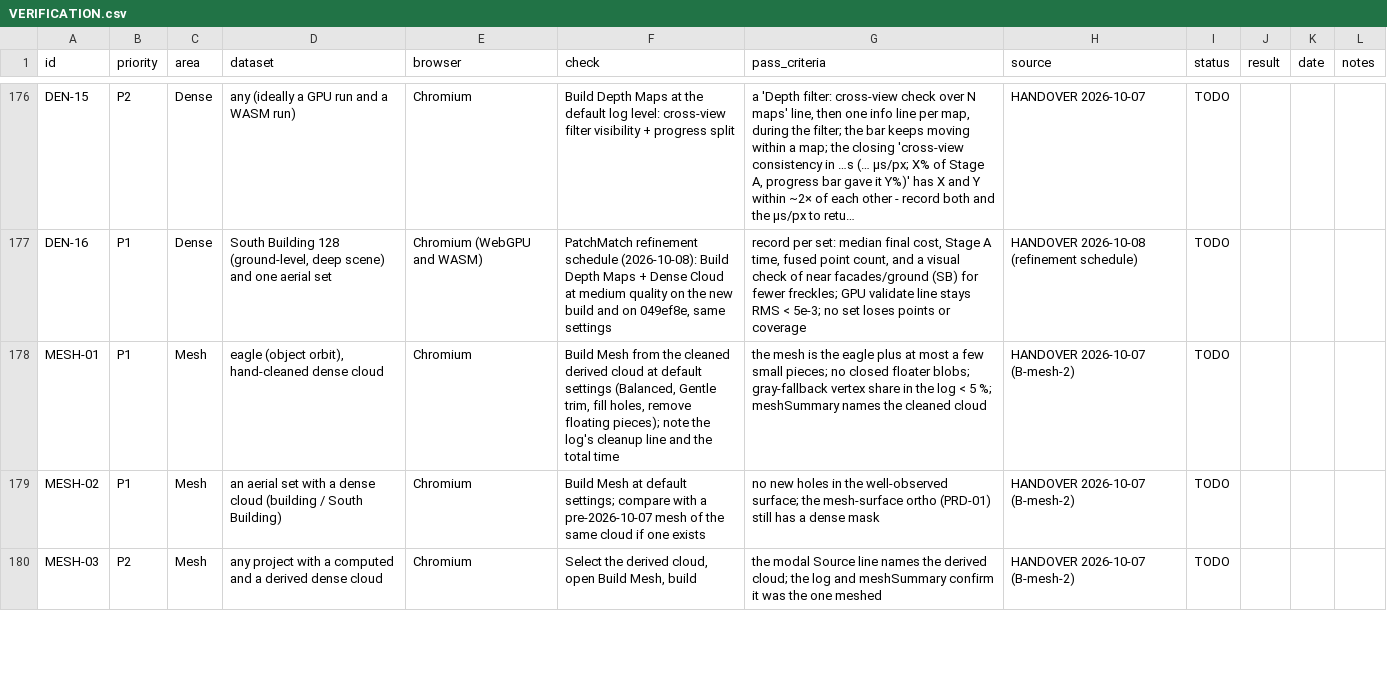
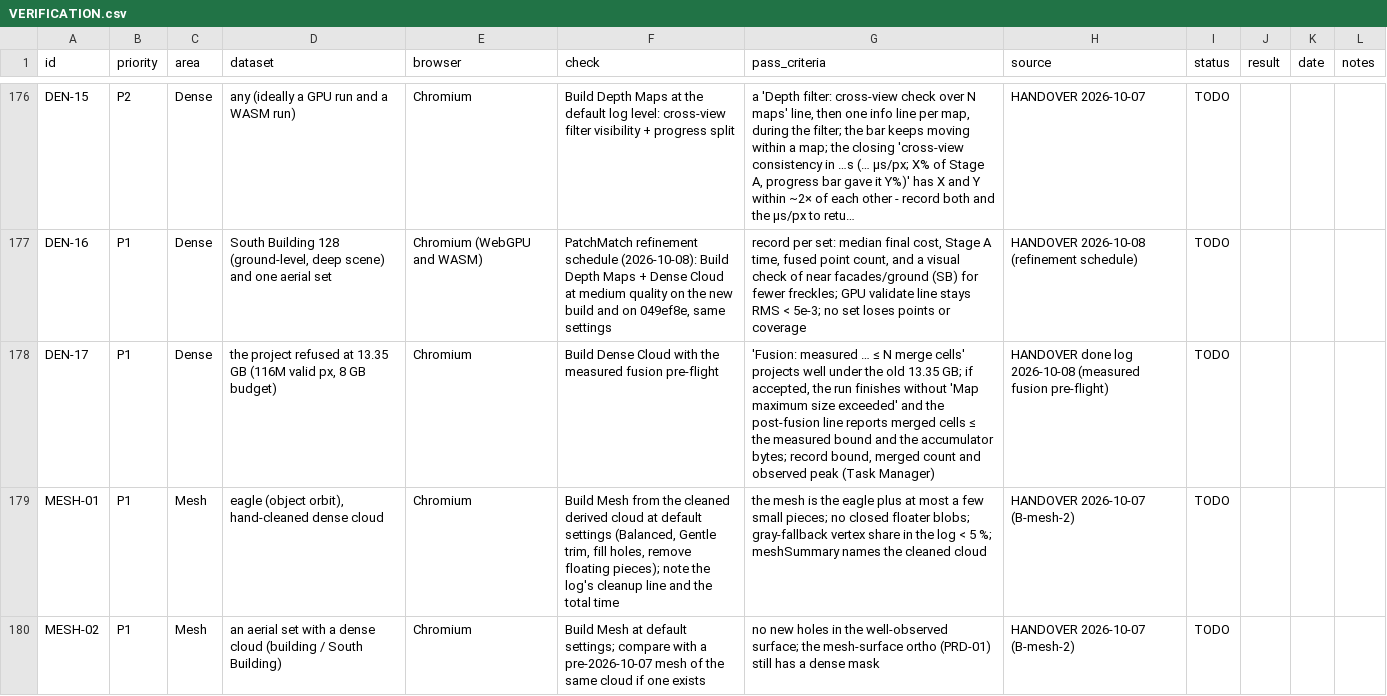
Before and after one commit to fdahle/websfm, a CSV file: VERIFICATION.csv, drawn as a sheet; only a part is shown, gaps mark what is left out; the shorter side is filled out with more unchanged rows; long unchanged cells end in ….

```diff
--- a/VERIFICATION.csv
+++ b/VERIFICATION.csv
@@ -177,2 +177,3 @@
 "DEN-16","P1","Dense","South Building 128 (ground-level, deep scene) and one aerial set","Chromium (WebGPU and WASM)","PatchMatch refinement schedule (2026-10-08): Build Depth Maps + Dense Cloud at medium quality on the new build and on 049ef8e, same settings","record per set: median final cost, Stage A time, fused point count, and a visual check of near facades/ground (SB) for fewer freckles; GPU validate line stays RMS < 5e-3; no set loses points or coverage","HANDOVER 2026-10-08 (refinement schedule)","TODO","","",""
+"DEN-17","P1","Dense","the project refused at 13.35 GB (116M valid px, 8 GB budget)","Chromium","Build Dense Cloud with the measured fusion pre-flight","'Fusion: measured … ≤ N merge cells' projects well under the old 13.35 GB; if accepted, the run finishes without 'Map maximum size exceeded' and the post-fusion line reports merged cells ≤ the measured bound and the accumulator bytes; record bound, merged count and observed peak (Task Manager)","HANDOVER done log 2026-10-08 (measured fusion pre-flight)","TODO","","",""
 "MESH-01","P1","Mesh","eagle (object orbit), hand-cleaned dense cloud","Chromium","Build Mesh from the cleaned derived cloud at default settings (Balanced, Gentle trim, fill holes, remove floating pieces); note the log's cleanup line and the total time","the mesh is the eagle plus at most a few small pieces; no closed floater blobs; gray-fallback vertex share in the log < 5 %; meshSummary names the cleaned cloud","HANDOVER 2026-10-07 (B-mesh-2)","TODO","","",""
```
Also changed, not shown: 11 other files.
